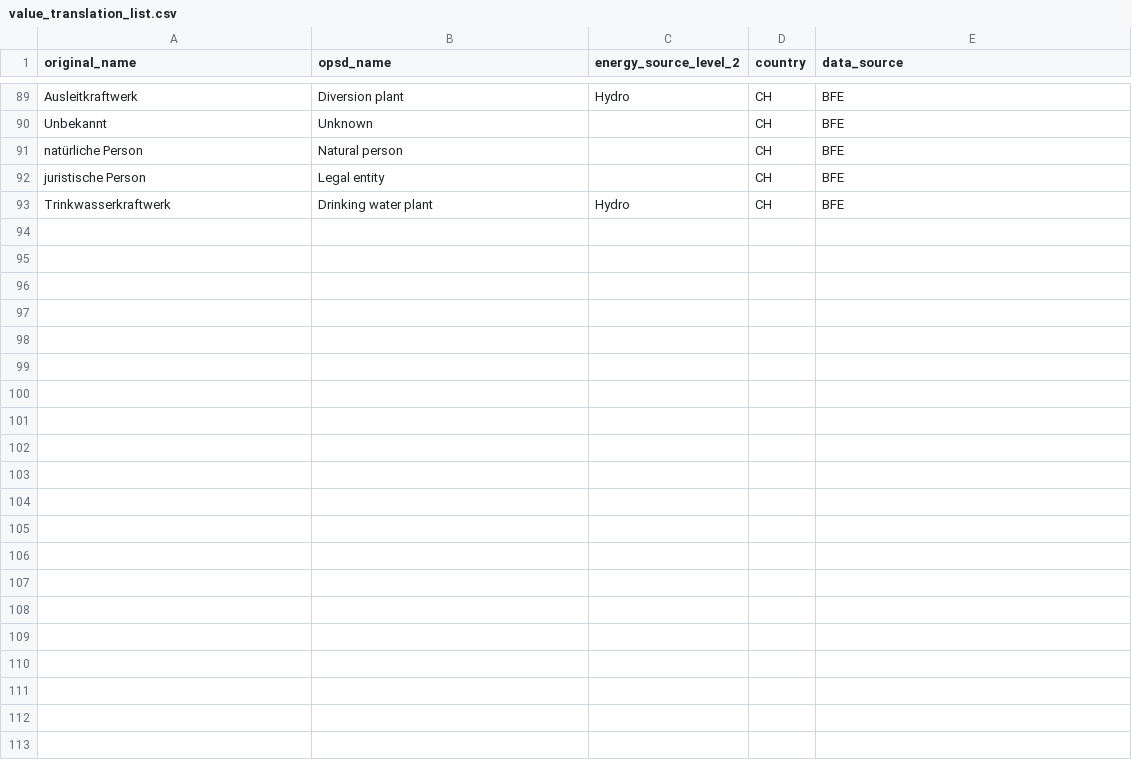
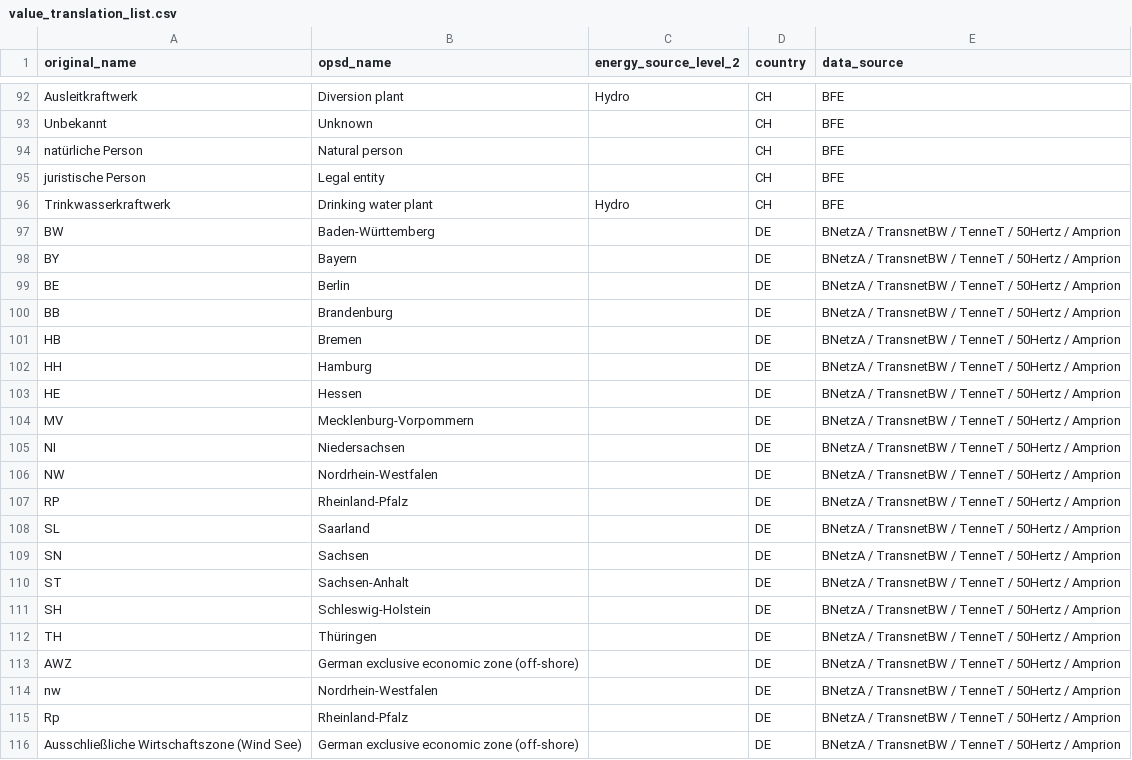
Before and after one commit to Open-Power-System-Data/renewable_power_plants, a CSV file: input/value_translation_list.csv, drawn as a sheet; only a part is shown, gaps mark what is left out; the diff covers the shown part only.

Commit message:
Updating German data to latest version and restructuring/streamlining script.

```diff
--- a/input/value_translation_list.csv
+++ b/input/value_translation_list.csv
@@ -93 +96,21 @@ juristische Person,Legal entity,,CH,BFE
 Trinkwasserkraftwerk,Drinking water plant,Hydro,CH,BFE
+BW,Baden-Württemberg,,DE,BNetzA / TransnetBW / TenneT / 50Hertz / Amprion
+BY,Bayern,,DE,BNetzA / TransnetBW / TenneT / 50Hertz / Amprion
+BE,Berlin,,DE,BNetzA / TransnetBW / TenneT / 50Hertz / Amprion
+BB,Brandenburg,,DE,BNetzA / TransnetBW / TenneT / 50Hertz / Amprion
+HB,Bremen,,DE,BNetzA / TransnetBW / TenneT / 50Hertz / Amprion
+HH,Hamburg,,DE,BNetzA / TransnetBW / TenneT / 50Hertz / Amprion
+HE,Hessen,,DE,BNetzA / TransnetBW / TenneT / 50Hertz / Amprion
+MV,Mecklenburg-Vorpommern,,DE,BNetzA / TransnetBW / TenneT / 50Hertz / Amprion
+NI,Niedersachsen,,DE,BNetzA / TransnetBW / TenneT / 50Hertz / Amprion
+NW,Nordrhein-Westfalen,,DE,BNetzA / TransnetBW / TenneT / 50Hertz / Amprion
+RP,Rheinland-Pfalz,,DE,BNetzA / TransnetBW / TenneT / 50Hertz / Amprion
+SL,Saarland,,DE,BNetzA / TransnetBW / TenneT / 50Hertz / Amprion
+SN,Sachsen,,DE,BNetzA / TransnetBW / TenneT / 50Hertz / Amprion
+ST,Sachsen-Anhalt,,DE,BNetzA / TransnetBW / TenneT / 50Hertz / Amprion
+SH,Schleswig-Holstein,,DE,BNetzA / TransnetBW / TenneT / 50Hertz / Amprion
+TH,Thüringen,,DE,BNetzA / TransnetBW / TenneT / 50Hertz / Amprion
+AWZ,German exclusive economic zone (off-shore),,DE,BNetzA / TransnetBW / TenneT / 50Hertz / Amprion
+nw,Nordrhein-Westfalen,,DE,BNetzA / TransnetBW / TenneT / 50Hertz / Amprion
+Rp,Rheinland-Pfalz,,DE,BNetzA / TransnetBW / TenneT / 50Hertz / Amprion
+Ausschließliche Wirtschaftszone (Wind See),German exclusive economic zone (off-shore),,DE,BNetzA / TransnetBW / TenneT / 50Hertz / Amprion
```
Also changed, not shown: 6 added rows, 3 removed rows and 2 edited cells elsewhere in this file, input/column_translation_list.csv, 5 other files.
